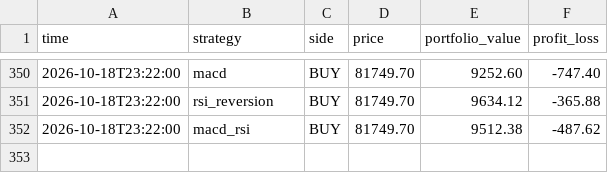
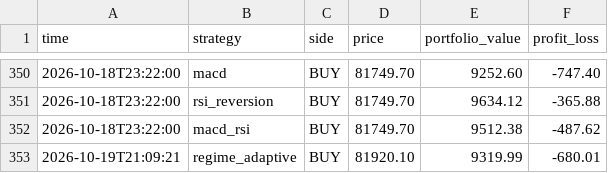
Before and after one commit to tahseenbus/trading-bot, a CSV file: champion_trades.csv, drawn as a sheet; only a part is shown, gaps mark what is left out; the diff names each change by its address in the sheet, - before the commit and + after, or states it on an @@ line.

```diff
--- a/champion_trades.csv
+++ b/champion_trades.csv
+row 353: 2026-10-19T21:09:21 | regime_adaptive | BUY | 81920.10 | 9319.99 | -680.01
```
Also changed, not shown: trades.csv, 2 other files.
